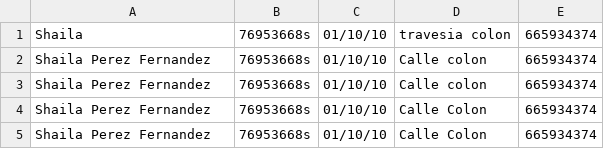
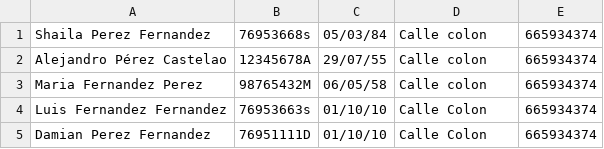
Before and after one commit to shaila13/DI1819, a CSV file: CorredoresInterfaces1/Corredores.csv, drawn as a sheet; removed rows and columns are numbered as before the commit, all else as after; the diff names each change by its address in the sheet, - before the commit and + after, or states it on an @@ line.

Commit message:
Tabla corredores corregida

```diff
--- a/CorredoresInterfaces1/Corredores.csv
+++ b/CorredoresInterfaces1/Corredores.csv
-row 1: Shaila | 76953668s | 01/10/10 | travesia colon | 665934374
-C1: 01/10/10
+C1: 05/03/84
+row 2: Alejandro Pérez Castelao | 12345678A | 29/07/55 | Calle colon | 665934374
-A3: Shaila Perez Fernandez
+A3: Maria Fernandez Perez
-B3: 76953668s
+B3: 98765432M
-C3: 01/10/10
+C3: 06/05/58
-A4: Shaila Perez Fernandez
+A4: Luis Fernandez Fernandez
-B4: 76953668s
+B4: 76953663s
-A5: Shaila Perez Fernandez
+A5: Damian Perez Fernandez
-B5: 76953668s
+B5: 76951111D
```
Also changed, not shown: 11 other files.
